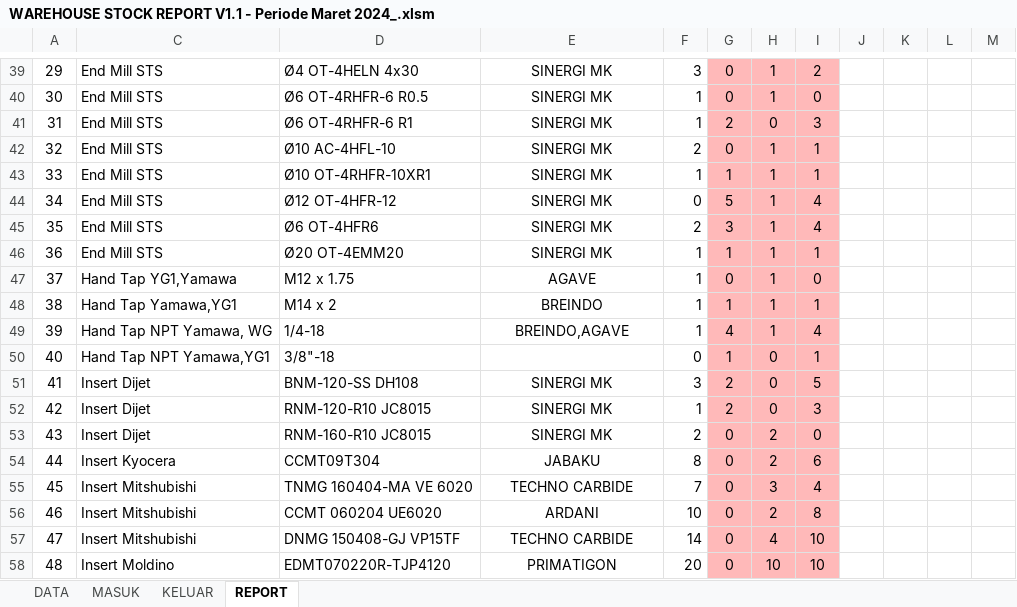
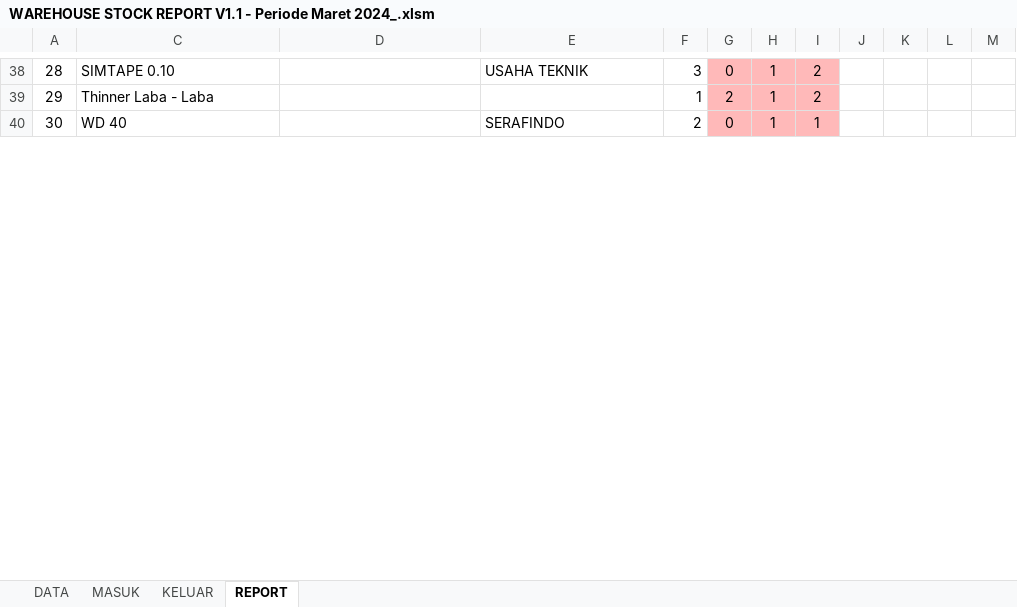
Before and after one commit to hendigo/warehouse-report, an Excel workbook: Update 27-04-2024/WAREHOUSE STOCK REPORT V1.1 - Periode Maret 2024_.xlsm, sheet REPORT, drawn as a sheet; only a part is shown, gaps mark what is left out; values as stored, in another font and other column widths than the file's, no borders; charts and pictures not drawn; removed rows and columns are numbered as before the commit, all else as after; the diff covers the shown part only; the diff names each change by its address in the sheet, - before the commit and + after, or states it on an @@ line.

```diff
--- a/Update 27-04-2024/WAREHOUSE STOCK REPORT V1.1 - Periode Maret 2024_.xlsm (sheet REPORT)
+++ b/Update 27-04-2024/WAREHOUSE STOCK REPORT V1.1 - Periode Maret 2024_.xlsm (sheet REPORT)
@@ column A renumbered between rows 21 and 40 @@
-C38: End Mill STS
+C38: SIMTAPE 0.10
-D38: Ø4 OT-4HELN 4x30
+D38: (empty)
-E38: SINERGI MK
+E38: USAHA TEKNIK
-E38 alignment: center
+E38 alignment: left
-row 40: 30 | End Mill STS | Ø6 OT-4RHFR-6 R0.5 | SINERGI MK | 1 | 0 | 1 | 0
-row 41: 31 | End Mill STS | Ø6 OT-4RHFR-6 R1 | SINERGI MK | 1 | 2 | 0 | 3
+row 39: 29 | Thinner Laba - Laba |  |  | 1 | 2 | 1 | 2
-C40: End Mill STS
+C40: WD 40
-D40: Ø10 AC-4HFL-10
+D40: (empty)
-E40: SINERGI MK
+E40: SERAFINDO
-E40 alignment: center
+E40 alignment: left
-row 43: 33 | End Mill STS | Ø10 OT-4RHFR-10XR1 | SINERGI MK | 1 | 1 | 1 | 1
-row 44: 34 | End Mill STS | Ø12 OT-4HFR-12 | SINERGI MK | 0 | 5 | 1 | 4
-row 45: 35 | End Mill STS | Ø6 OT-4HFR6 | SINERGI MK | 2 | 3 | 1 | 4
-row 46: 36 | End Mill STS | Ø20 OT-4EMM20 | SINERGI MK | 1 | 1 | 1 | 1
-row 47: 37 | Hand Tap YG1,Yamawa | M12 x 1.75 | AGAVE | 1 | 0 | 1 | 0
-row 48: 38 | Hand Tap Yamawa,YG1 | M14 x 2 | BREINDO | 1 | 1 | 1 | 1
-row 49: 39 | Hand Tap NPT Yamawa, WG | 1/4-18 | BREINDO,AGAVE | 1 | 4 | 1 | 4
-row 50: 40 | Hand Tap NPT Yamawa,YG1 | 3/8"-18 |  | 0 | 1 | 0 | 1
-row 51: 41 | Insert Dijet | BNM-120-SS DH108 | SINERGI MK | 3 | 2 | 0 | 5
-row 52: 42 | Insert Dijet | RNM-120-R10 JC8015 | SINERGI MK | 1 | 2 | 0 | 3
-row 53: 43 | Insert Dijet | RNM-160-R10 JC8015 | SINERGI MK | 2 | 0 | 2 | 0
-row 54: 44 | Insert Kyocera | CCMT09T304 | JABAKU | 8 | 0 | 2 | 6
-row 55: 45 | Insert Mitshubishi | TNMG 160404-MA VE 6020 | TECHNO CARBIDE | 7 | 0 | 3 | 4
-row 56: 46 | Insert Mitshubishi | CCMT 060204 UE6020 | ARDANI | 10 | 0 | 2 | 8
-row 57: 47 | Insert Mitshubishi | DNMG 150408-GJ VP15TF | TECHNO CARBIDE | 14 | 0 | 4 | 10
-row 58: 48 | Insert Moldino | EDMT070220R-TJP4120 | PRIMATIGON | 20 | 0 | 10 | 10
```
Also changed, not shown: 26 added rows, 34 removed rows, 14 edited cells and cell formats elsewhere in this sheet, sheet DATA, charts or pictures, 1 other file.
